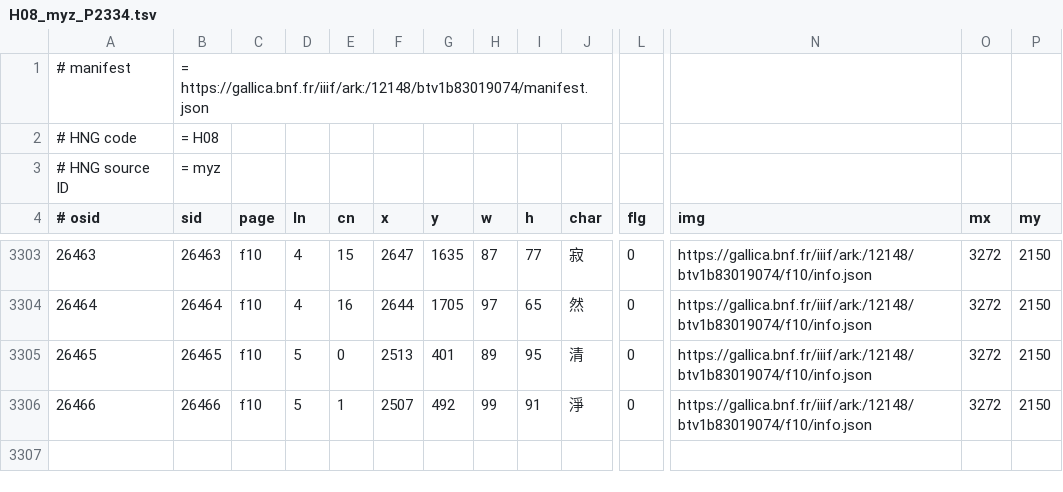
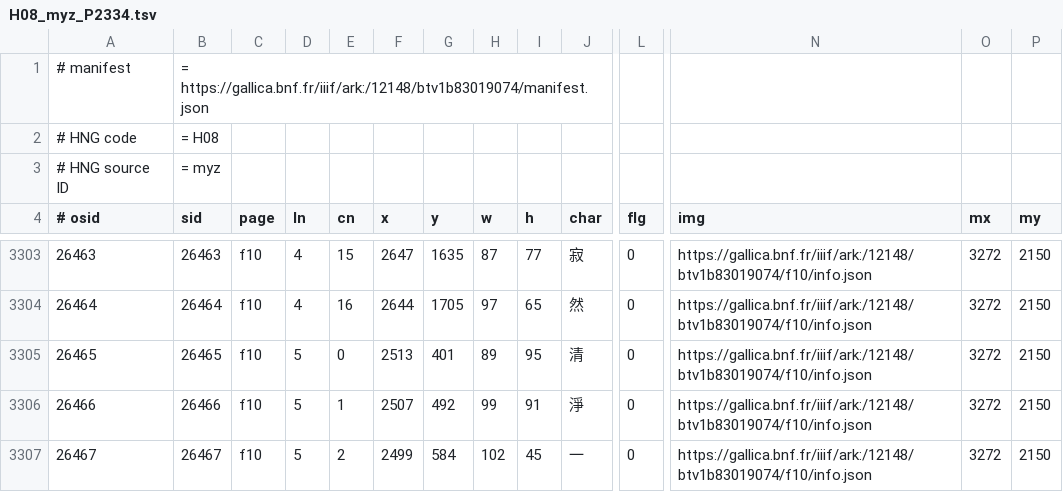
Before and after one commit to chise/hng-kiridashi-data, a TSV file: H08_myz_P2334.tsv, drawn as a sheet; only a part is shown, gaps mark what is left out; rows hold the shown columns only; the diff names each change by its address in the sheet, - before the commit and + after, or states it on an @@ line.

Commit message:
([26467] f10/5-2: (2499,584)+102+45 (一)): add [via Kiridashi-kun]

```diff
--- a/H08_myz_P2334.tsv
+++ b/H08_myz_P2334.tsv
+row 3307: 26467 | 26467 | f10 | 5 | 2 | 2499 | 584 | 102 | 45 | 一 | 0 | https://gallica.bnf.fr/iiif/ark:/12148/btv1b83019074/f10/info.json | 3272 | 2150
```
